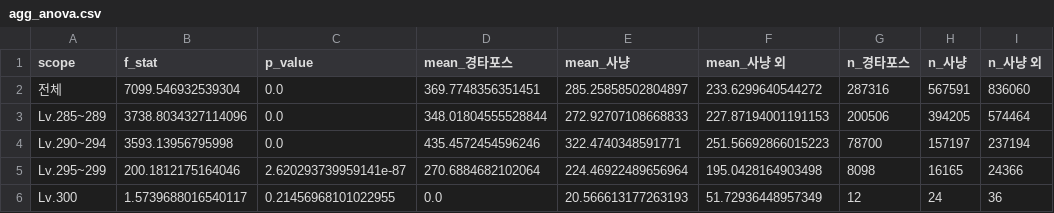
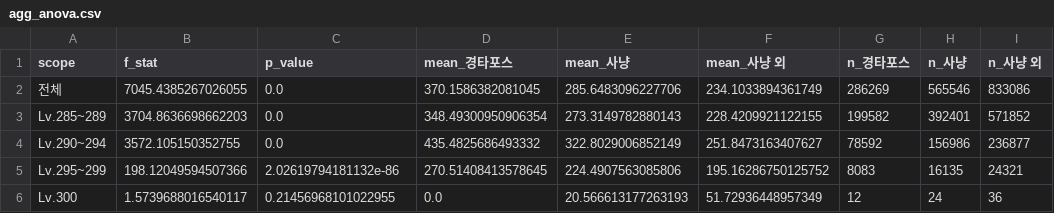
Before and after one commit to icedo724/Maplestory_Analysis, a CSV file: data/processed/showcase/aggregated/agg_anova.csv, drawn as a sheet.

```diff
--- a/data/processed/showcase/aggregated/agg_anova.csv
+++ b/data/processed/showcase/aggregated/agg_anova.csv
@@ -1,6 +1,6 @@
 scope,f_stat,p_value,mean_경타포스,mean_사냥,mean_사냥 외,n_경타포스,n_사냥,n_사냥 외
-전체,7099.546932539304,0.0,369.7748356351451,285.25858502804897,233.6299640544272,287316,567591,836060
-Lv.285~289,3738.8034327114096,0.0,348.01804555528844,272.92707108668833,227.87194001191153,200506,394205,574464
-Lv.290~294,3593.13956795998,0.0,435.4572454596246,322.4740348591771,251.56692866015223,78700,157197,237194
-Lv.295~299,200.1812175164046,2.620293739959141e-87,270.6884682102064,224.46922489656964,195.0428164903498,8098,16165,24366
+전체,7045.4385267026055,0.0,370.1586382081045,285.6483096227706,234.1033894361749,286269,565546,833086
+Lv.285~289,3704.8636698662203,0.0,348.49300950906354,273.3149782880143,228.4209921122155,199582,392401,571852
+Lv.290~294,3572.105150352755,0.0,435.4825686493332,322.8029006852149,251.8473163407627,78592,156986,236877
+Lv.295~299,198.12049594507366,2.02619794181132e-86,270.51408413578645,224.4907563085806,195.16286750125752,8083,16135,24321
 Lv.300,1.5739688016540117,0.21456968101022955,0.0,20.566613177263193,51.72936448957349,12,24,36
```
Also changed, not shown: data/processed/showcase/aggregated/agg_event_impact.csv, data/processed/showcase/aggregated/agg_segment_summary.csv, 13 other files.
